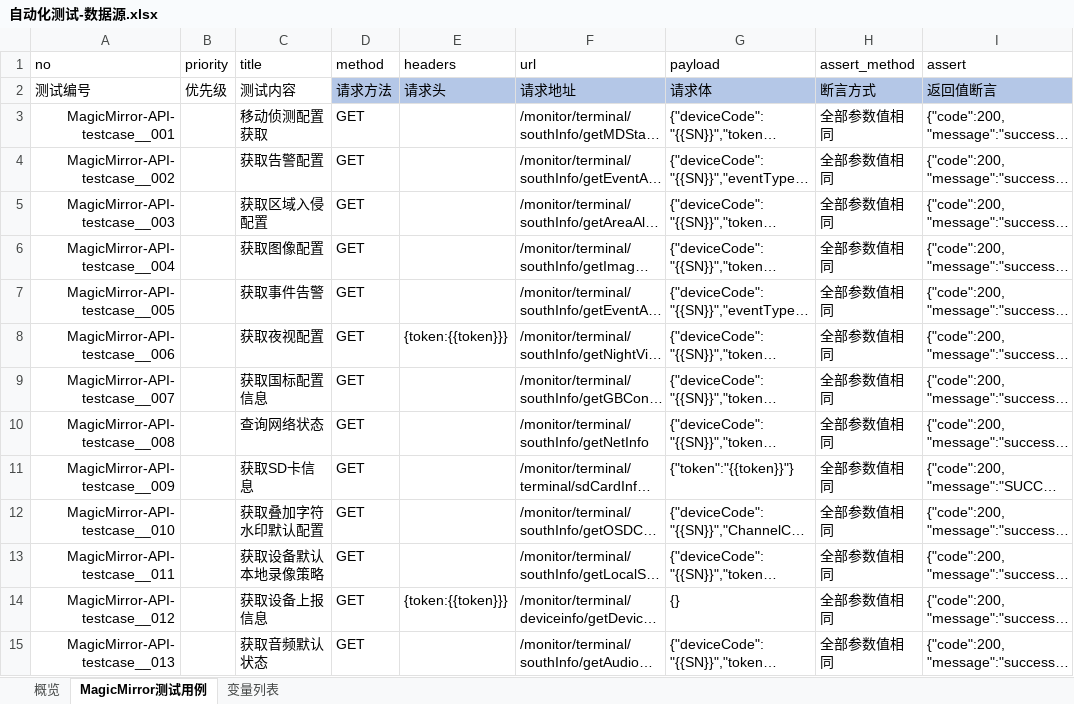
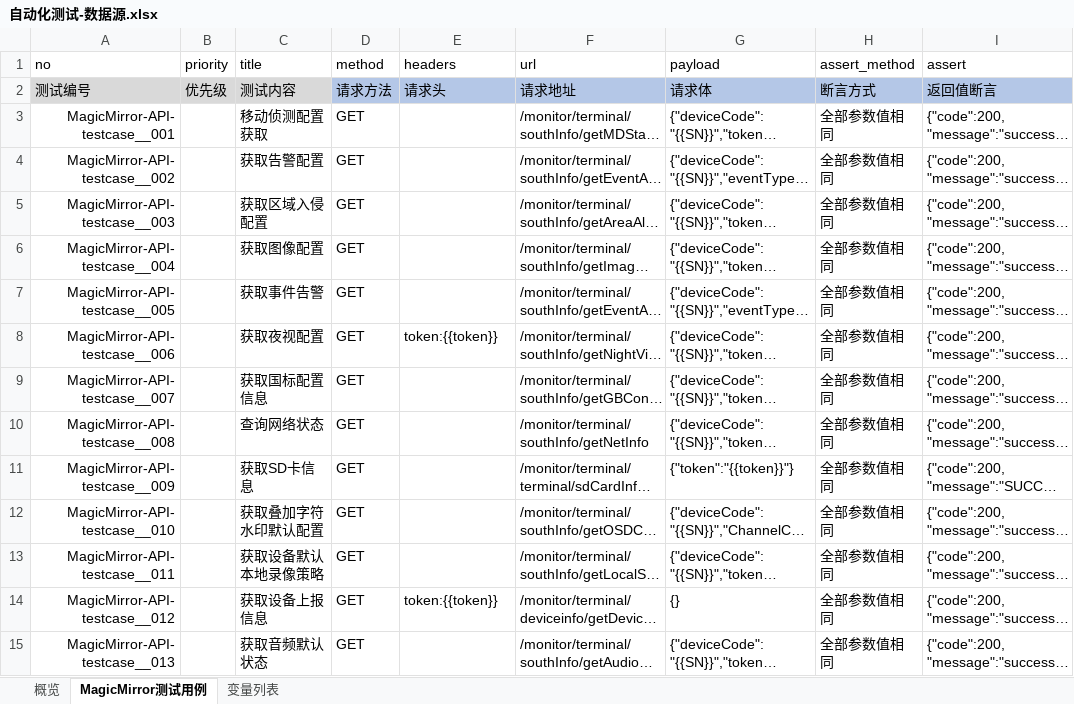
Before and after one commit to storeview/LEARN__HTTP-Interface-Automate-Test, an Excel workbook: task1/datasource/自动化测试-数据源.xlsx, sheet MagicMirror测试用例, drawn as a sheet; only a part is shown; long unchanged cells end in …; values as stored, in another font and other column widths than the file's, no borders; the diff names each change by its address in the sheet, - before the commit and + after, or states it on an @@ line.

```diff
--- a/task1/datasource/自动化测试-数据源.xlsx (sheet MagicMirror测试用例)
+++ b/task1/datasource/自动化测试-数据源.xlsx (sheet MagicMirror测试用例)
-A2:C2 fill: none
+A2:C2 fill: #D9D9D9
-E8 (headers): {token:{{token}}}
+E8 (headers): token:{{token}}
-E14 (headers): {token:{{token}}}
+E14 (headers): token:{{token}}
```
Also changed, not shown: sheet 变量列表, 7 other files.
